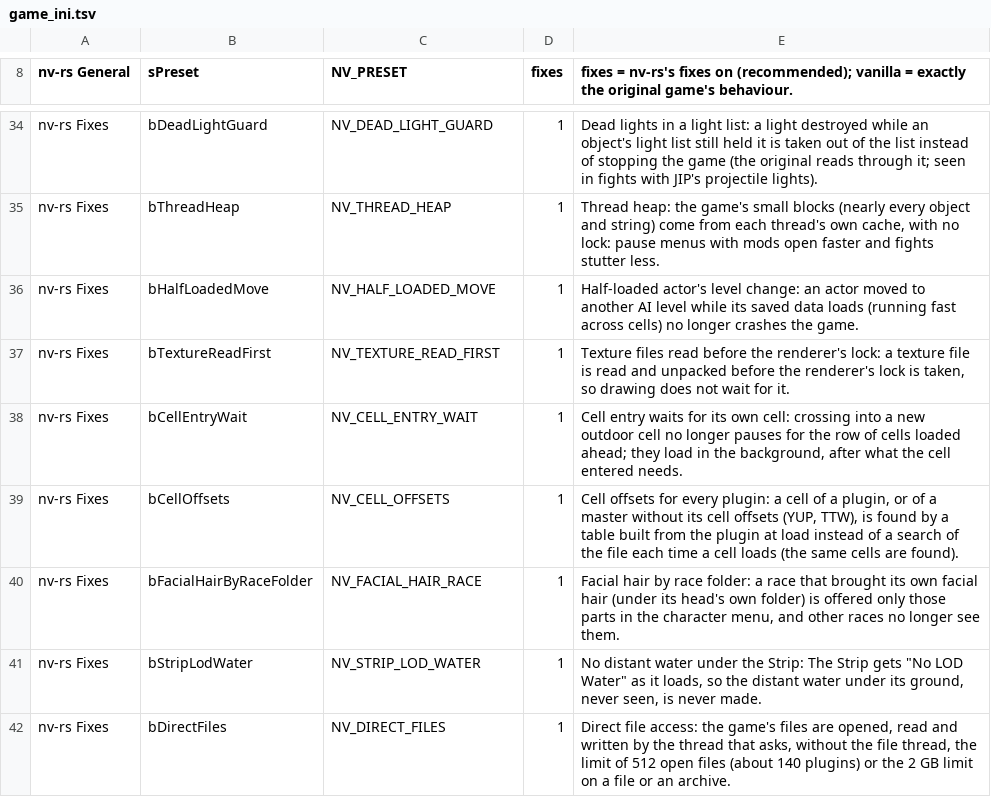
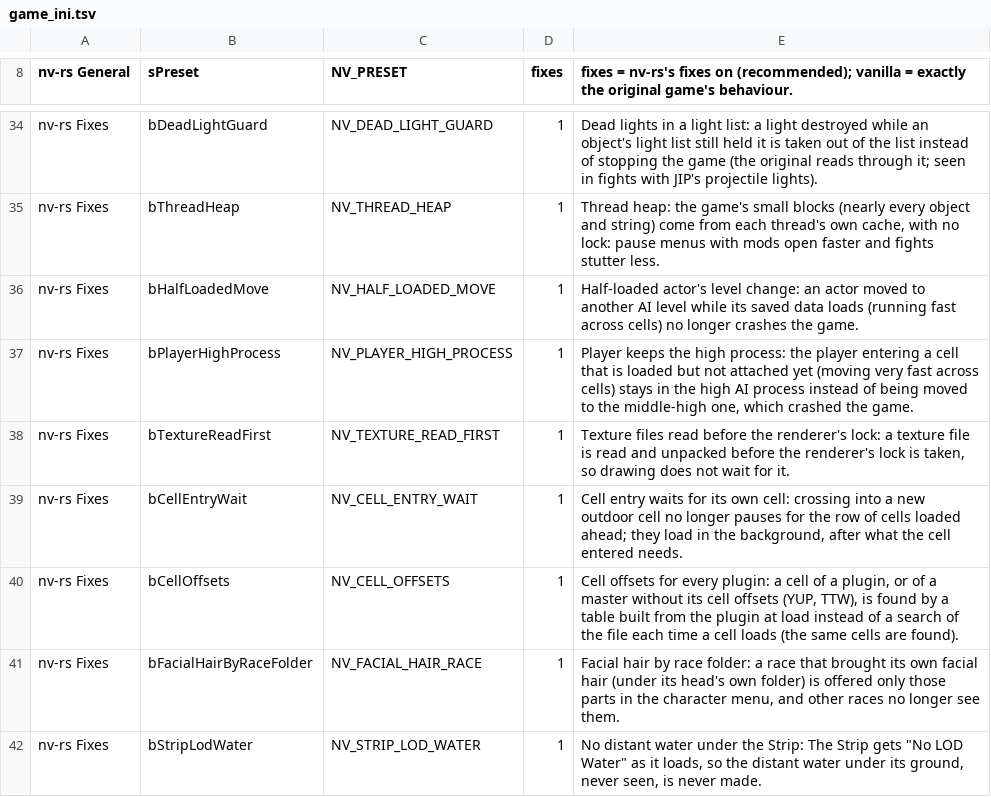
Before and after one commit to slaterain/nv-rs, a TSV file: crates/host/data/game_ini.tsv, drawn as a sheet; only a part is shown, gaps mark what is left out; the shorter side is filled out with more unchanged rows; the diff names each change by its address in the sheet, - before the commit and + after, or states it on an @@ line.

Commit message:
Fixes row: the player keeps the high process (flying very fast no longer crashes) (#1136)
A new row of the fixes preset (bPlayerHighProcess / NV_PLAYER_HIGH_PROCESS; ON in fixes, OFF in vanilla; launcher: 'Very fast movement crash fix'). When the player enters a cell that is loaded but not attached yet (moving very fast across cells, e.g. speedmult 20000), the game's own rules queue the player for a process-level change and give it a middle-high process; the same frame's detection merge then reads past that smaller process and the game crashes (the maintainer's crash of 2026-11-26; a recording shows the original game does the same). The row makes MobileObject::GetDesiredProcessLevel (009334b0) answer the high process for the player, so no caller ever moves the player down; every other actor gets the original's answer, and with the row off nothing is registered. Checks: host 253 (4 new: row on and off), launcher 264, game-profile, clippy host + launcher + game-profile, repo hygiene 87, 4 planted faults caught; the speed-20000 route with the block check and stepped threads passed the old crash frame (5309) to 6985. Independent review: merge (all 16 callers of 009334b0 checked); its doc and label notes taken.

```diff
--- a/crates/host/data/game_ini.tsv
+++ b/crates/host/data/game_ini.tsv
+row 37: nv-rs Fixes | bPlayerHighProcess | NV_PLAYER_HIGH_PROCESS | 1 | Player keeps the high process: the player entering a cell that is loaded but not attached yet (moving very fast across cells) stays in the high AI process instead of being moved to the middle-high one, which crashed the game.
```
Also changed, not shown: crates/engine-core/data/overridable.tsv, 5 other files.
